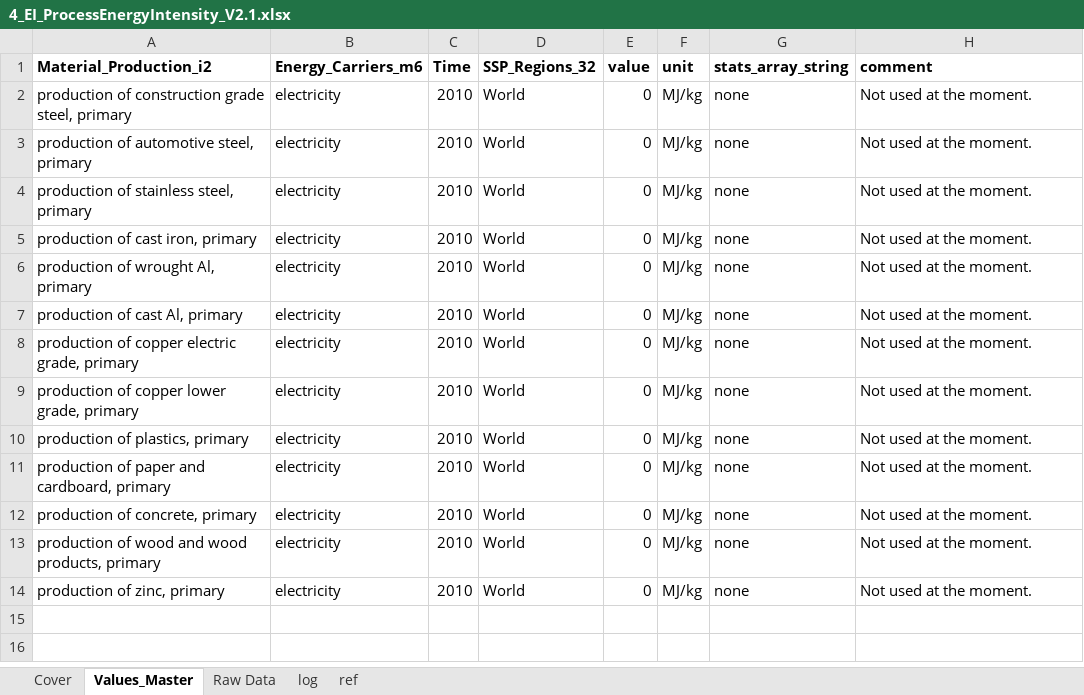
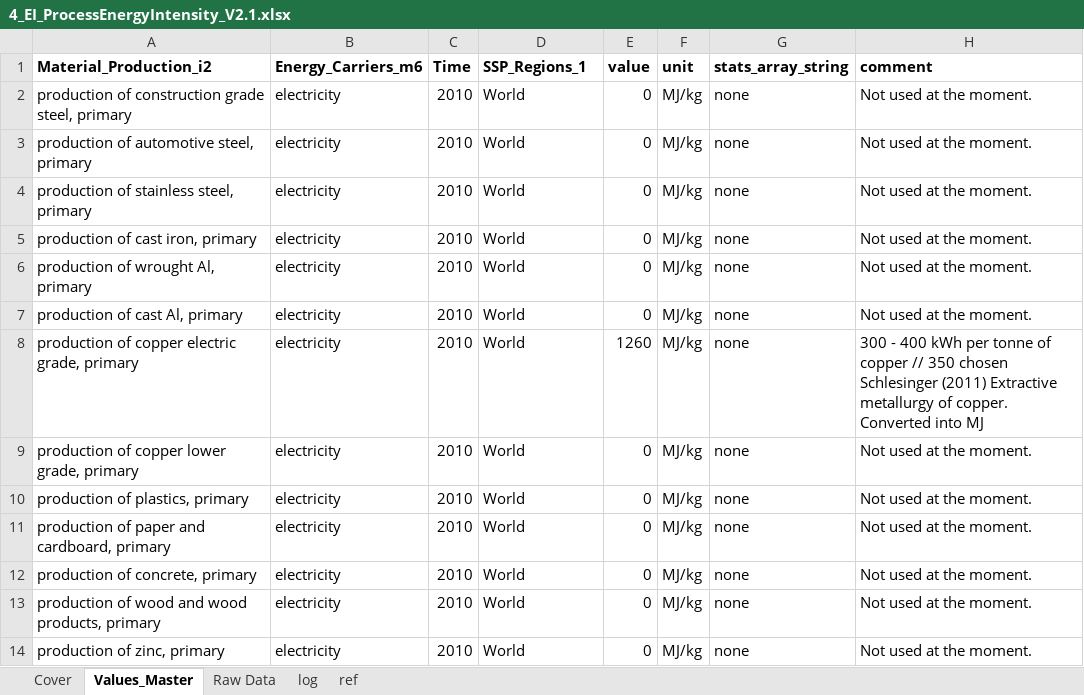
Before and after one commit to SteffiKlose/ODYM-RECC-Cu, an Excel workbook: Data/4_EI_ProcessEnergyIntensity_V2.1.xlsx, sheet Values_Master, drawn as a sheet; values as stored, in another font and other column widths than the file's, no borders; the diff names each change by its address in the sheet, - before the commit and + after, or states it on an @@ line.

```diff
--- a/Data/4_EI_ProcessEnergyIntensity_V2.1.xlsx (sheet Values_Master)
+++ b/Data/4_EI_ProcessEnergyIntensity_V2.1.xlsx (sheet Values_Master)
-D1: SSP_Regions_32
+D1: SSP_Regions_1
-E8 (value): 0
+E8 (value): 1260
-H8 (comment): Not used at the moment.
+H8 (comment): 300 - 400 kWh per tonne of copper // 350 chosen Schlesinger (2011) Extractive metallurgy of copper. Converted into MJ
```
Also changed, not shown: Data/4_EI_RemeltingEnergyIntensity_V2.0.xlsx, Data/4_EI_WasteMgtEnergyIntensity_V1.0.xlsx, 4 other files.
